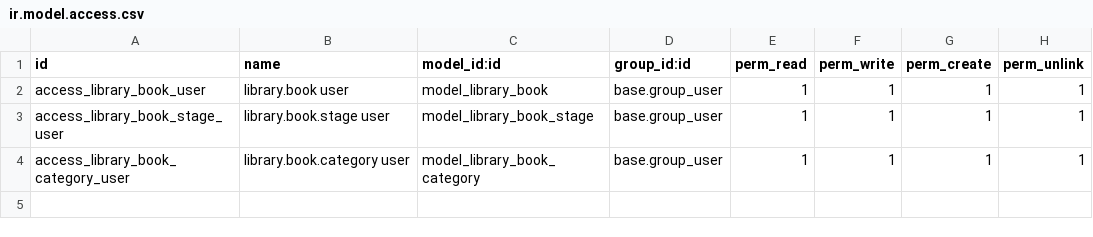
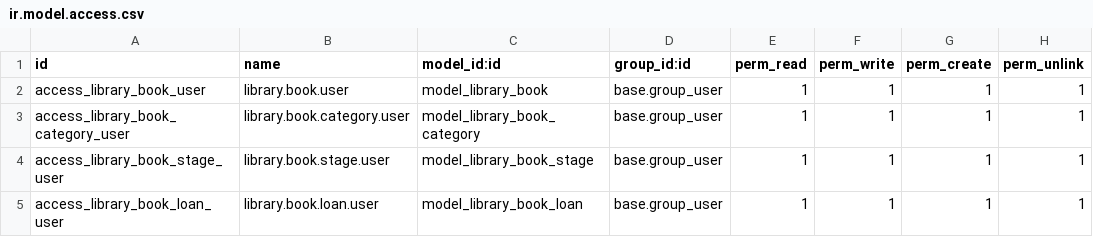
Before and after one commit to neoand/Library_Project, a CSV file: custom_addons/library_app/security/ir.model.access.csv, drawn as a sheet.

```diff
--- a/custom_addons/library_app/security/ir.model.access.csv
+++ b/custom_addons/library_app/security/ir.model.access.csv
@@ -1,4 +1,5 @@
 id,name,model_id:id,group_id:id,perm_read,perm_write,perm_create,perm_unlink
-access_library_book_user,library.book user,model_library_book,base.group_user,1,1,1,1
-access_library_book_stage_user,library.book.stage user,model_library_book_stage,base.group_user,1,1,1,1
-access_library_book_category_user,library.book.category user,model_library_book_category,base.group_user,1,1,1,1
+access_library_book_user,library.book.user,model_library_book,base.group_user,1,1,1,1
+access_library_book_category_user,library.book.category.user,model_library_book_category,base.group_user,1,1,1,1
+access_library_book_stage_user,library.book.stage.user,model_library_book_stage,base.group_user,1,1,1,1
+access_library_book_loan_user,library.book.loan.user,model_library_book_loan,base.group_user,1,1,1,1
```
Also changed, not shown: 42 other files.
